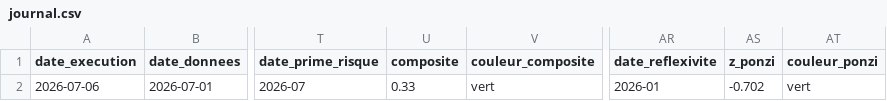
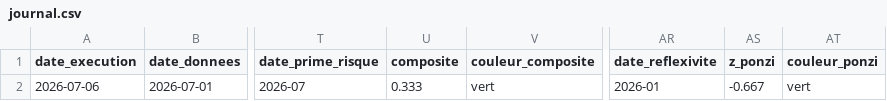
Before and after one commit to Akiravince/vigilance-pre-krach, a CSV file: output/journal.csv, drawn as a sheet; only a part is shown, gaps mark what is left out; the diff names each change by its address in the sheet, - before the commit and + after, or states it on an @@ line.

```diff
--- a/output/journal.csv
+++ b/output/journal.csv
-U2 (composite): 0.33
+U2 (composite): 0.333
-AS2 (z_ponzi): -0.702
+AS2 (z_ponzi): -0.667
```
Also changed, not shown: data/history/composite.csv, output/footprint_metrics.csv, 9 other files.
